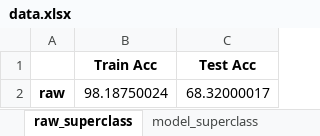
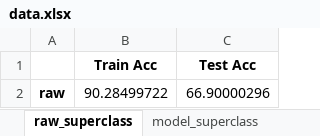
Before and after one commit to suneet10/CIS6261-TML-Project, an Excel workbook: Project Handout/data.xlsx, sheet raw_superclass, drawn as a sheet; values as stored, in another font and other column widths than the file's, no borders; the diff names each change by its address in the sheet, - before the commit and + after, or states it on an @@ line.

```diff
--- a/Project Handout/data.xlsx (sheet raw_superclass)
+++ b/Project Handout/data.xlsx (sheet raw_superclass)
-B2 (Train Acc): 98.18750024
+B2 (Train Acc): 90.28499722
-C2 (Test Acc): 68.32000017
+C2 (Test Acc): 66.90000296
```
Also changed, not shown: sheet privacy_superclass, sheet adversary_superclass, sheet model_superclass, 15 other files.
